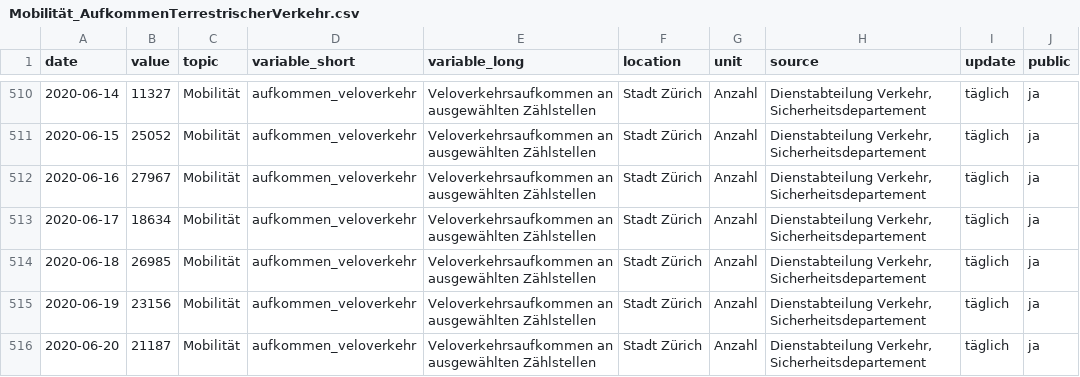
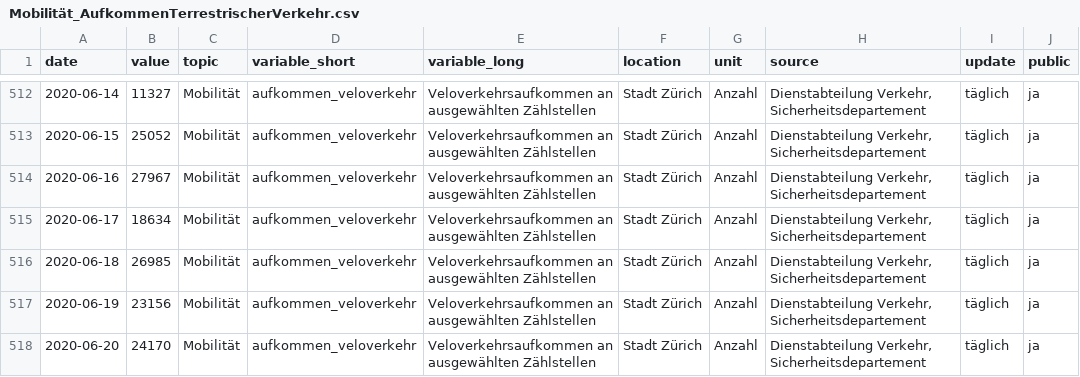
Before and after one commit to statistikZH/covid19monitoring_mobility_ZaehlstellenMIVLVVelo, a CSV file: Mobilität_AufkommenTerrestrischerVerkehr.csv, drawn as a sheet; only a part is shown, gaps mark what is left out; addresses are those after the commit; the diff covers the shown part only; the diff names each change by its address in the sheet, - before the commit and + after, or states it on an @@ line.

Commit message:
23.6.

```diff
--- a/Mobilität_AufkommenTerrestrischerVerkehr.csv
+++ b/Mobilität_AufkommenTerrestrischerVerkehr.csv
-B518 (value): 21187
+B518 (value): 24170
```
Also changed, not shown: 6 added rows and 1 edited cell elsewhere in this file.
